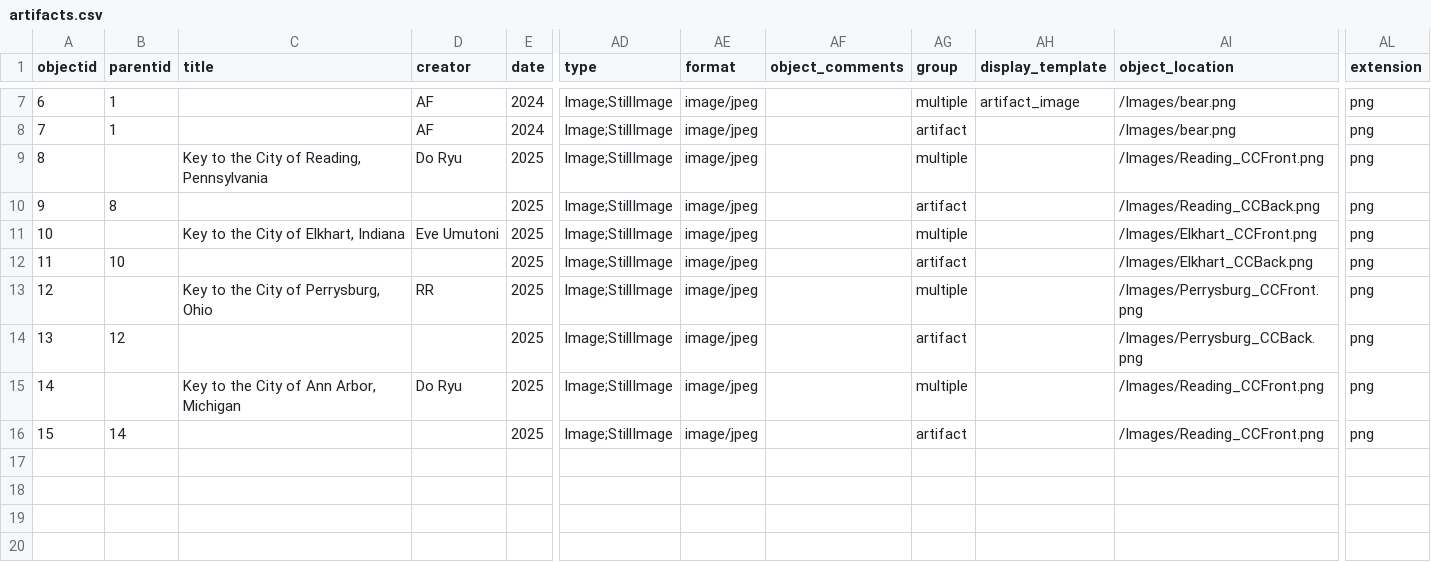
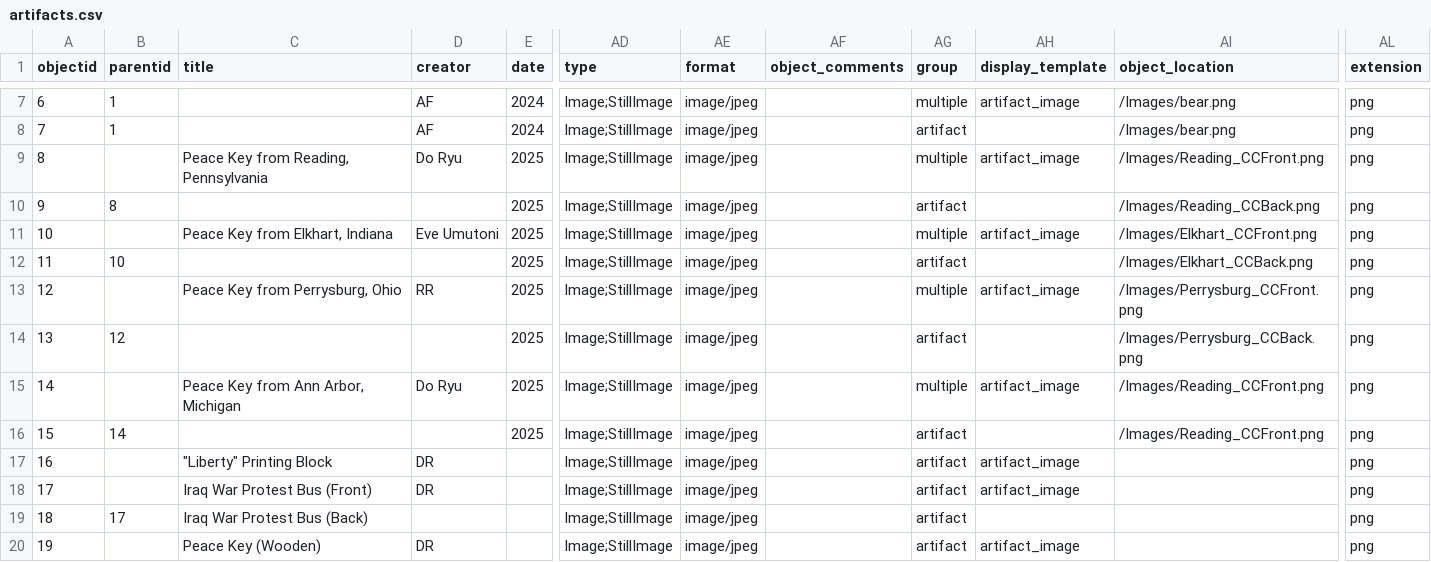
Before and after one commit to betovargas/test-demo, a CSV file: _data/artifacts.csv, drawn as a sheet; only a part is shown, gaps mark what is left out; rows hold the shown columns only; the diff names each change by its address in the sheet, - before the commit and + after, or states it on an @@ line.

Commit message:
corrected metadata for key artifacts

```diff
--- a/_data/artifacts.csv
+++ b/_data/artifacts.csv
-C9 (title): Key to the City of Reading, Pennsylvania
+C9 (title): Peace Key from Reading, Pennsylvania
-AH9 (display_template): (empty)
+AH9 (display_template): artifact_image
-C11 (title): Key to the City of Elkhart, Indiana
+C11 (title): Peace Key from Elkhart, Indiana
-AH11 (display_template): (empty)
+AH11 (display_template): artifact_image
-C13 (title): Key to the City of Perrysburg, Ohio
+C13 (title): Peace Key from Perrysburg, Ohio
-AH13 (display_template): (empty)
+AH13 (display_template): artifact_image
-C15 (title): Key to the City of Ann Arbor, Michigan
+C15 (title): Peace Key from Ann Arbor, Michigan
-AH15 (display_template): (empty)
+AH15 (display_template): artifact_image
+row 17: 16 |  | "Liberty" Printing Block | DR |  | Image;StillImage | image/jpeg |  | artifact | artifact_image |  | png
+row 18: 17 |  | Iraq War Protest Bus (Front) | DR |  | Image;StillImage | image/jpeg |  | artifact | artifact_image |  | png
+row 19: 18 | 17 | Iraq War Protest Bus (Back) |  |  | Image;StillImage | image/jpeg |  | artifact |  |  | png
+row 20: 19 |  | Peace Key (Wooden) | DR |  | Image;StillImage | image/jpeg |  | artifact | artifact_image |  | png
```
Also changed, not shown: 19 other files.
